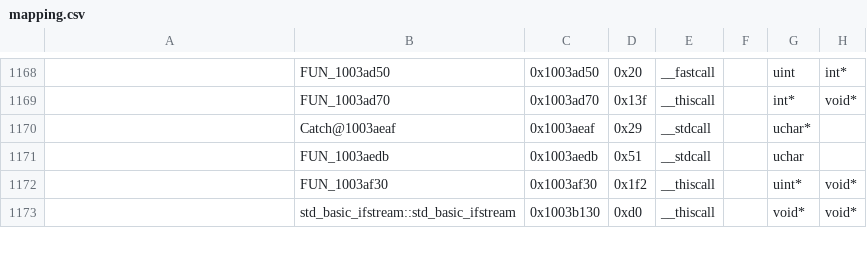
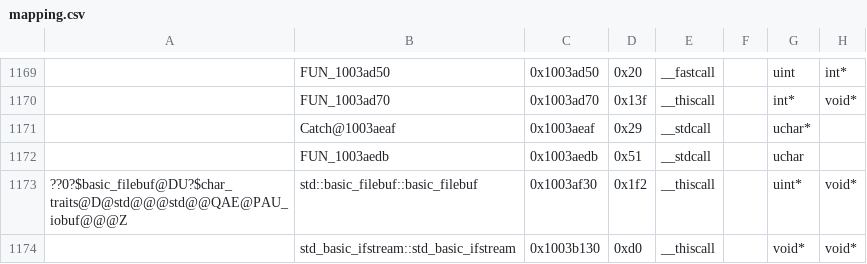
Before and after one commit to regratka/mkp, a CSV file: config/me2/mapping.csv, drawn as a sheet; only a part is shown, gaps mark what is left out; addresses are those after the commit; the diff covers the shown part only; the diff names each change by its address in the sheet, - before the commit and + after, or states it on an @@ line.

```diff
--- a/config/me2/mapping.csv
+++ b/config/me2/mapping.csv
-A1173: (empty)
+A1173: ??0?$basic_filebuf@DU?$char_traits@D@std@@@std@@QAE@PAU_iobuf@@@Z
-B1173: FUN_1003af30
+B1173: std::basic_filebuf::basic_filebuf
```
Also changed, not shown: 6 added rows, 6 removed rows and 105 edited cells elsewhere in this file, 25 other files.
